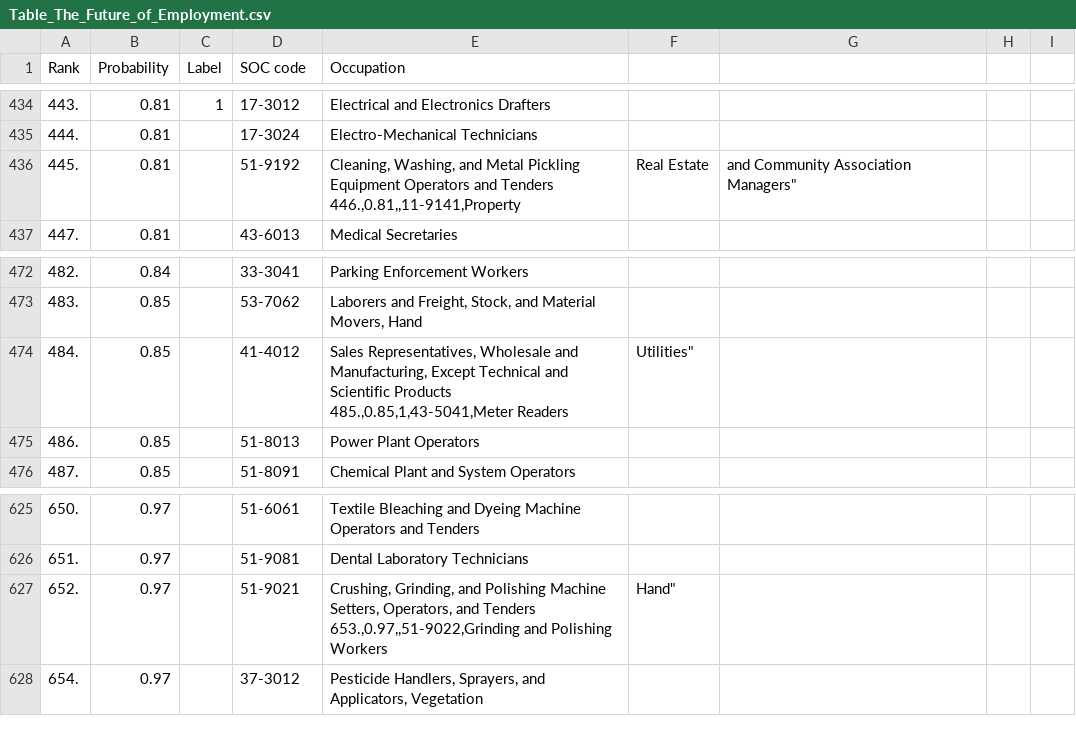
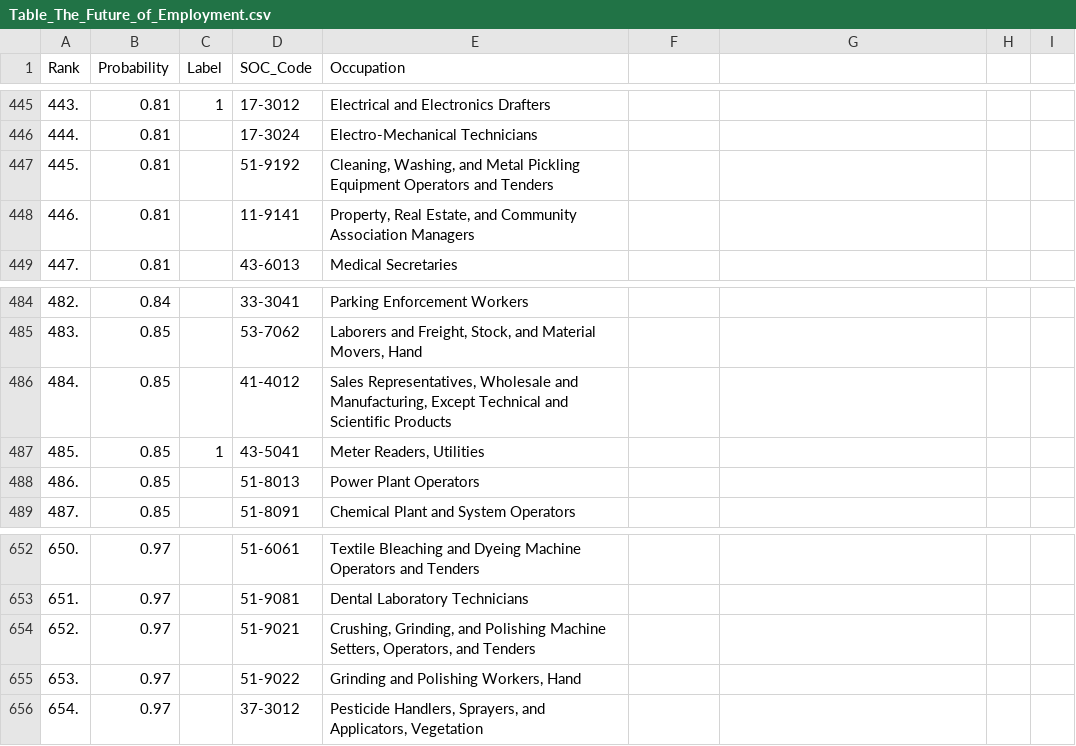
Before and after one commit to BroderickHigby/job_automation, a CSV file: Table_The_Future_of_Employment.csv, drawn as a sheet; only a part is shown, gaps mark what is left out; the diff covers the shown part only.

```diff
--- a/Table_The_Future_of_Employment.csv
+++ b/Table_The_Future_of_Employment.csv
@@ -1 +1 @@
-Rank,Probability,Label,SOC code,Occupation
+Rank,Probability,Label,SOC_Code,Occupation
@@ -446,4 +446,4 @@ Rank,Probability,Label,SOC code,Occupation
 444.,0.81,,17-3024,Electro-Mechanical Technicians
-445.,0.81,,51-9192,"Cleaning, Washing, and Metal Pickling Equipment Operators and Tenders
-446.,0.81,,11-9141,"Property, Real Estate, and Community Association Managers"
+445.,0.81,,51-9192,"Cleaning, Washing, and Metal Pickling Equipment Operators and Tenders"
+446.,0.81,,11-9141,"Property, Real Estate, and Community Association Managers"
 447.,0.81,,43-6013,Medical Secretaries
@@ -485,4 +485,4 @@ Rank,Probability,Label,SOC code,Occupation
 483.,0.85,,53-7062,"Laborers and Freight, Stock, and Material Movers, Hand"
-484.,0.85,,41-4012,"Sales Representatives, Wholesale and Manufacturing, Except Technical and Scientific Products
-485.,0.85,1,43-5041,"Meter Readers, Utilities"
+484.,0.85,,41-4012,"Sales Representatives, Wholesale and Manufacturing, Except Technical and Scientific Products"
+485.,0.85,1,43-5041,"Meter Readers, Utilities"
 486.,0.85,,51-8013,Power Plant Operators
@@ -653,4 +653,4 @@ Rank,Probability,Label,SOC code,Occupation
 651.,0.97,,51-9081,Dental Laboratory Technicians
-652.,0.97,,51-9021,"Crushing,  Grinding,  and  Polishing  Machine  Setters,  Operators,  and Tenders
-653.,0.97,,51-9022,"Grinding and Polishing Workers, Hand"
+652.,0.97,,51-9021,"Crushing, Grinding, and Polishing Machine Setters,  Operators, and Tenders"
+653.,0.97,,51-9022,"Grinding and Polishing Workers, Hand"
 654.,0.97,,37-3012,"Pesticide Handlers, Sprayers, and Applicators, Vegetation"
```
Also changed, not shown: 25 added rows and 26 edited cells elsewhere in this file, 17 other files.
